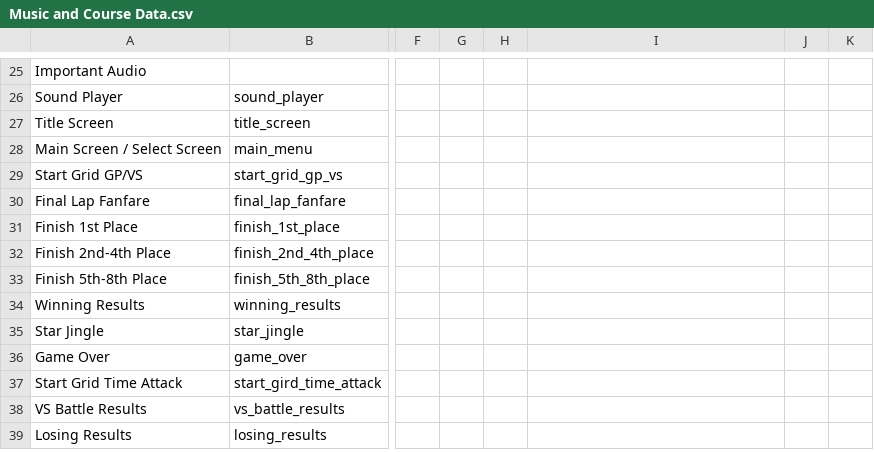
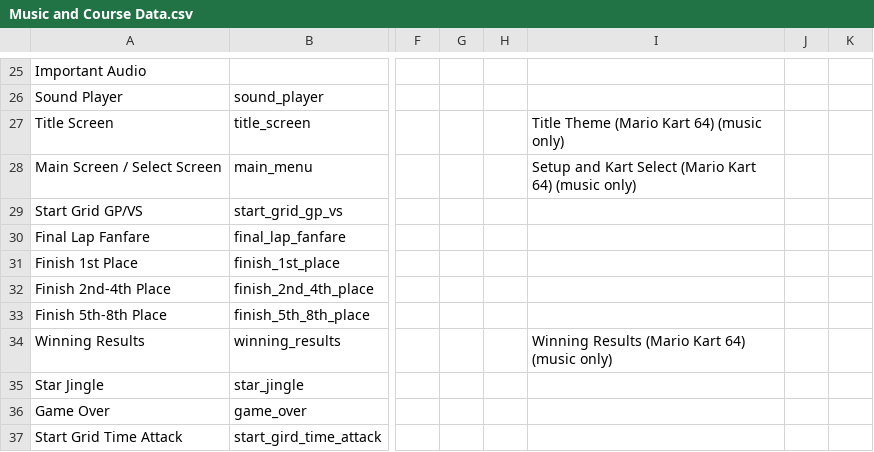
Before and after one commit to Kart-Forge/Modern-SpaghettiKart-audio, a CSV file: Music and Course Data.csv, drawn as a sheet; only a part is shown, gaps mark what is left out; the shorter side is filled out with more unchanged rows; the diff names each change by its address in the sheet, - before the commit and + after, or states it on an @@ line.

Commit message:
Adds a few extra variants of title music and such.

```diff
--- a/Music and Course Data.csv
+++ b/Music and Course Data.csv
-I27: (empty)
+I27: Title Theme (Mario Kart 64) (music only)
-I28: (empty)
+I28: Setup and Kart Select (Mario Kart 64) (music only)
-I34: (empty)
+I34: Winning Results (Mario Kart 64) (music only)
```
